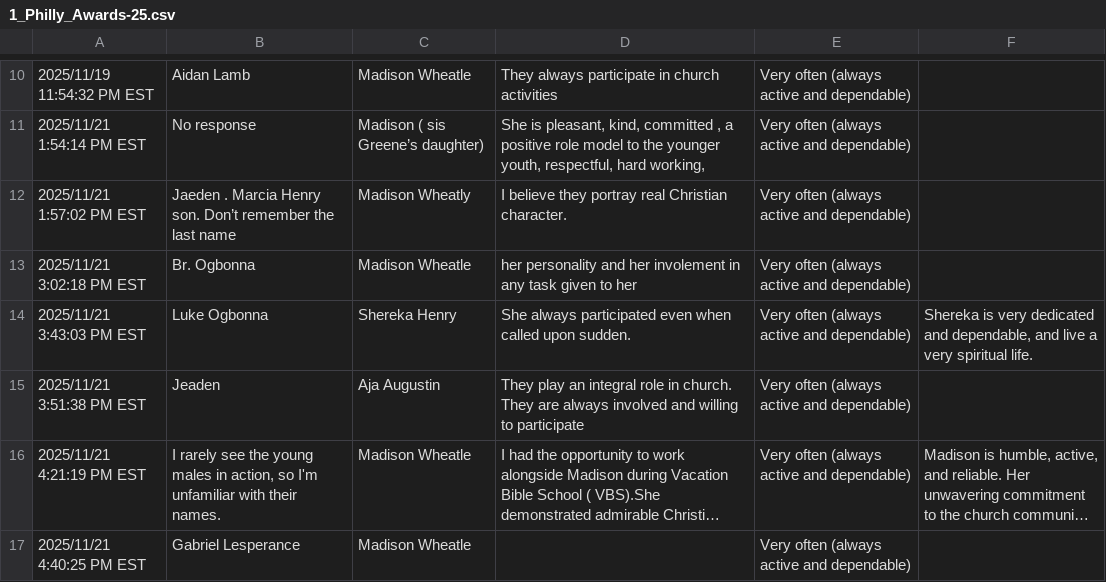
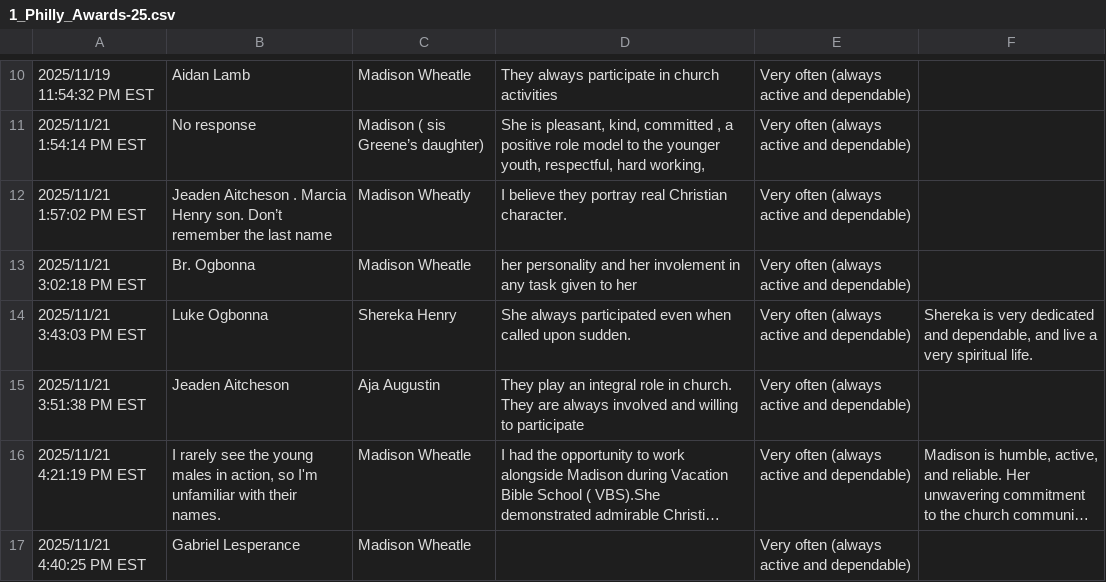
Before and after one commit to RalstonNembhard/ASDA-25, a CSV file: 1_Philly_Awards-25.csv, drawn as a sheet; only a part is shown, gaps mark what is left out; long unchanged cells end in …; the diff names each change by its address in the sheet, - before the commit and + after, or states it on an @@ line.

Commit message:
Update 1_Philly_Awards-25.csv

```diff
--- a/1_Philly_Awards-25.csv
+++ b/1_Philly_Awards-25.csv
-B12: Jaeden . Marcia…
+B12: Jeaden Aitcheson . Marcia…
-B15: Jeaden
+B15: Jeaden Aitcheson
```
